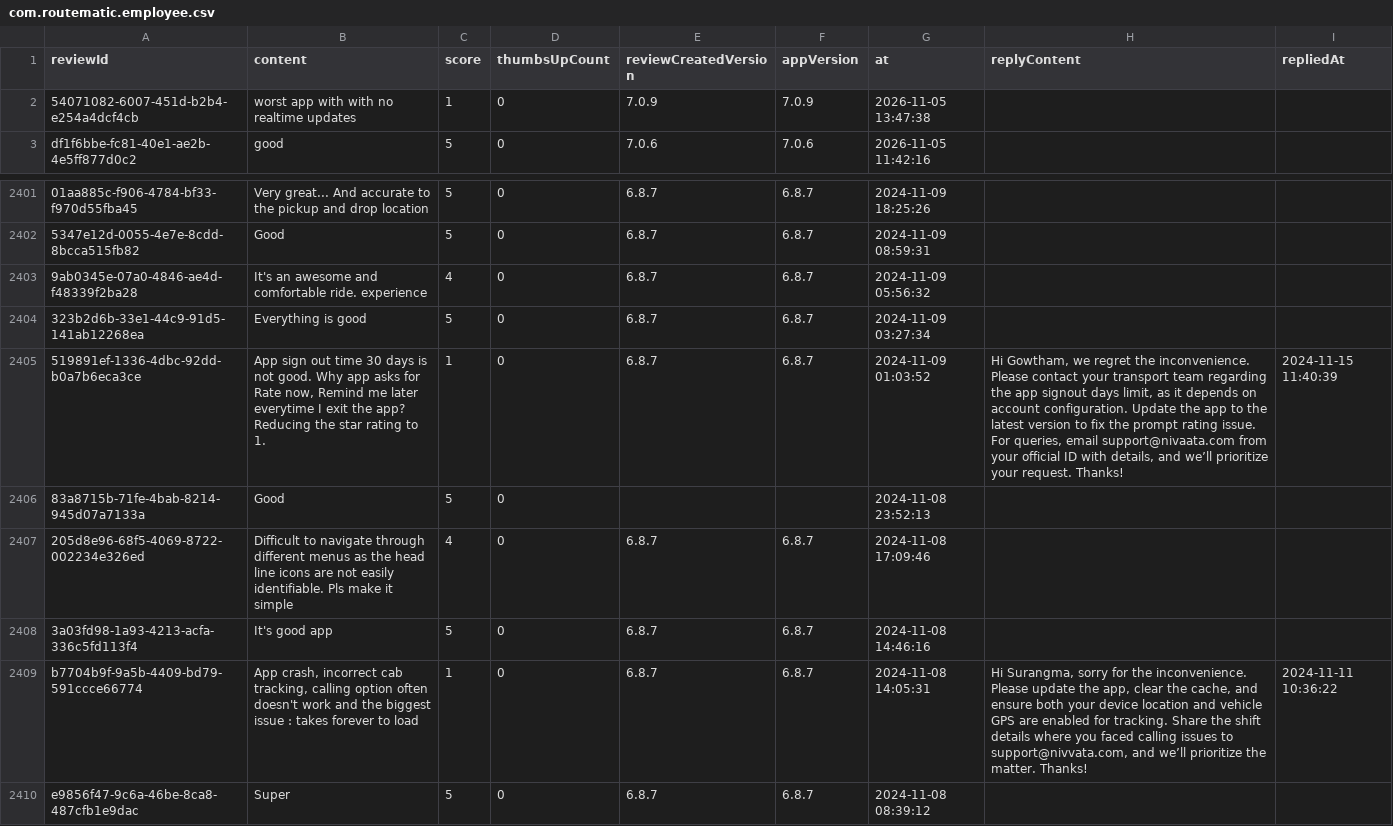
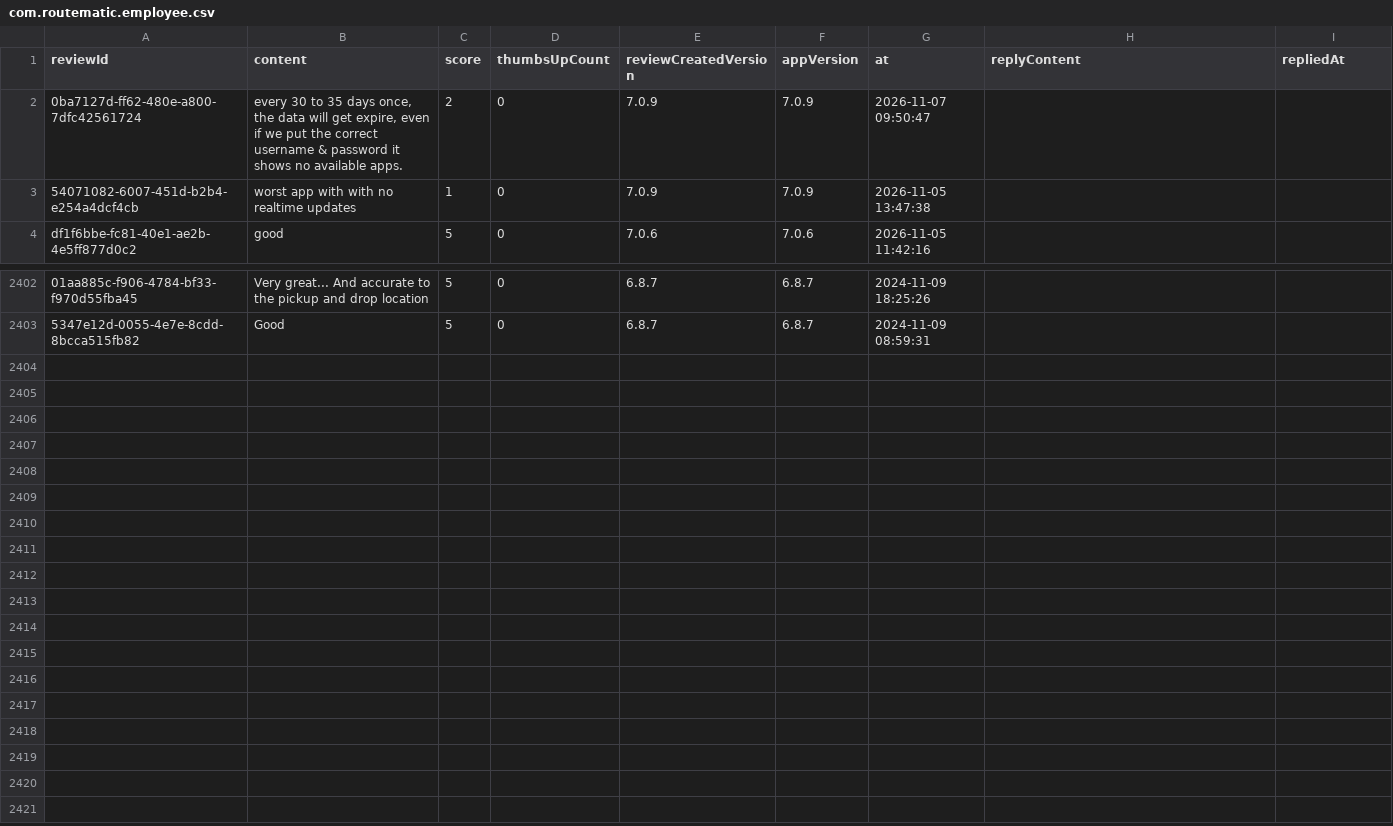
Before and after one commit to Abhijit-Kumar-GitHub/FDE-Case-Study--MoveInSync, a CSV file: data/raw/com.routematic.employee.csv, drawn as a sheet; only a part is shown, gaps mark what is left out; removed rows and columns are numbered as before the commit, all else as after; the diff names each change by its address in the sheet, - before the commit and + after, or states it on an @@ line.

```diff
--- a/data/raw/com.routematic.employee.csv
+++ b/data/raw/com.routematic.employee.csv
+row 2: 0ba7127d-ff62-480e-a800-7dfc42561724 | every 30 to 35 days once, the data will get expire, even if we put the correct username & password it shows no available apps. | 2 | 0 | 7.0.9 | 7.0.9 | 2026-11-07 09:50:47
-row 2403: 9ab0345e-07a0-4846-ae4d-f48339f2ba28 | It's an awesome and comfortable ride. experience | 4 | 0 | 6.8.7 | 6.8.7 | 2024-11-09 05:56:32
-row 2404: 323b2d6b-33e1-44c9-91d5-141ab12268ea | Everything is good | 5 | 0 | 6.8.7 | 6.8.7 | 2024-11-09 03:27:34
-row 2405: 519891ef-1336-4dbc-92dd-b0a7b6eca3ce | App sign out time 30 days is not good. Why app asks for Rate now, Remind me later everytime I exit the app? Reducing the star rating to 1. | 1 | 0 | 6.8.7 | 6.8.7 | 2024-11-09 01:03:52 | Hi Gowtham, we regret the inconvenience. Please contact your transport team regarding the app signout days limit, as it depends on account configuration. Update the app to the latest version to fix the prompt rating issue. For queries, email support@nivaata.com from your official ID with details, and we’ll prioritize your request. Thanks! | 2024-11-15 11:40:39
-row 2406: 83a8715b-71fe-4bab-8214-945d07a7133a | Good | 5 | 0 |  |  | 2024-11-08 23:52:13
-row 2407: 205d8e96-68f5-4069-8722-002234e326ed | Difficult to navigate through different menus as the head line icons are not easily identifiable. Pls make it simple | 4 | 0 | 6.8.7 | 6.8.7 | 2024-11-08 17:09:46
-row 2408: 3a03fd98-1a93-4213-acfa-336c5fd113f4 | It's good app | 5 | 0 | 6.8.7 | 6.8.7 | 2024-11-08 14:46:16
-row 2409: b7704b9f-9a5b-4409-bd79-591ccce66774 | App crash, incorrect cab tracking, calling option often doesn't work and the biggest issue : takes forever to load | 1 | 0 | 6.8.7 | 6.8.7 | 2024-11-08 14:05:31 | Hi Surangma, sorry for the inconvenience. Please update the app, clear the cache, and ensure both your device location and vehicle GPS are enabled for tracking. Share the shift details where you faced calling issues to support@nivvata.com, and we’ll prioritize the matter. Thanks! | 2024-11-11 10:36:22
-row 2410: e9856f47-9c6a-46be-8ca8-487cfb1e9dac | Super | 5 | 0 | 6.8.7 | 6.8.7 | 2024-11-08 08:39:12
```
Also changed, not shown: data/raw/com.moveinsync.ets__most_relevant.csv, data/raw/in.mtap.iincube.safetrax.commuter.csv, 7 other files.
